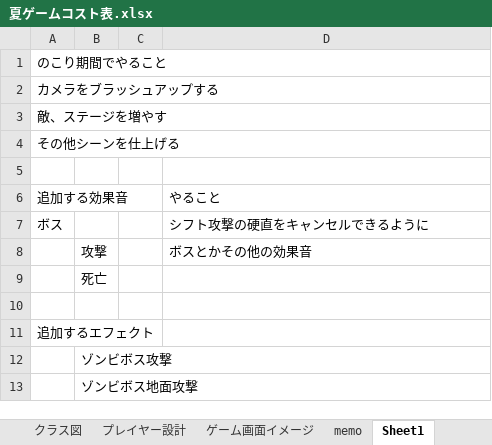
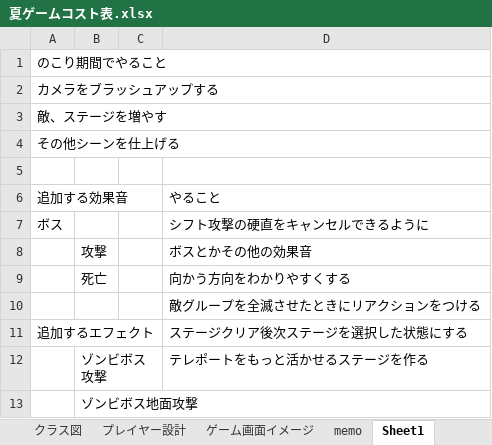
Before and after one commit to Tiger5286/SummerGame_2026, an Excel workbook: 夏ゲームコスト表.xlsx, sheet Sheet1, drawn as a sheet; values as stored, in another font and other column widths than the file's, no borders; the diff names each change by its address in the sheet, - before the commit and + after, or states it on an @@ line.

Commit message:
Update 夏ゲームコスト表.xlsx

```diff
--- a/夏ゲームコスト表.xlsx (sheet Sheet1)
+++ b/夏ゲームコスト表.xlsx (sheet Sheet1)
-D9: (empty)
+D9: 向かう方向をわかりやすくする
-D10: (empty)
+D10: 敵グループを全滅させたときにリアクションをつける
-D11: (empty)
+D11: ステージクリア後次ステージを選択した状態にする
-D12: (empty)
+D12: テレポートをもっと活かせるステージを作る
```
